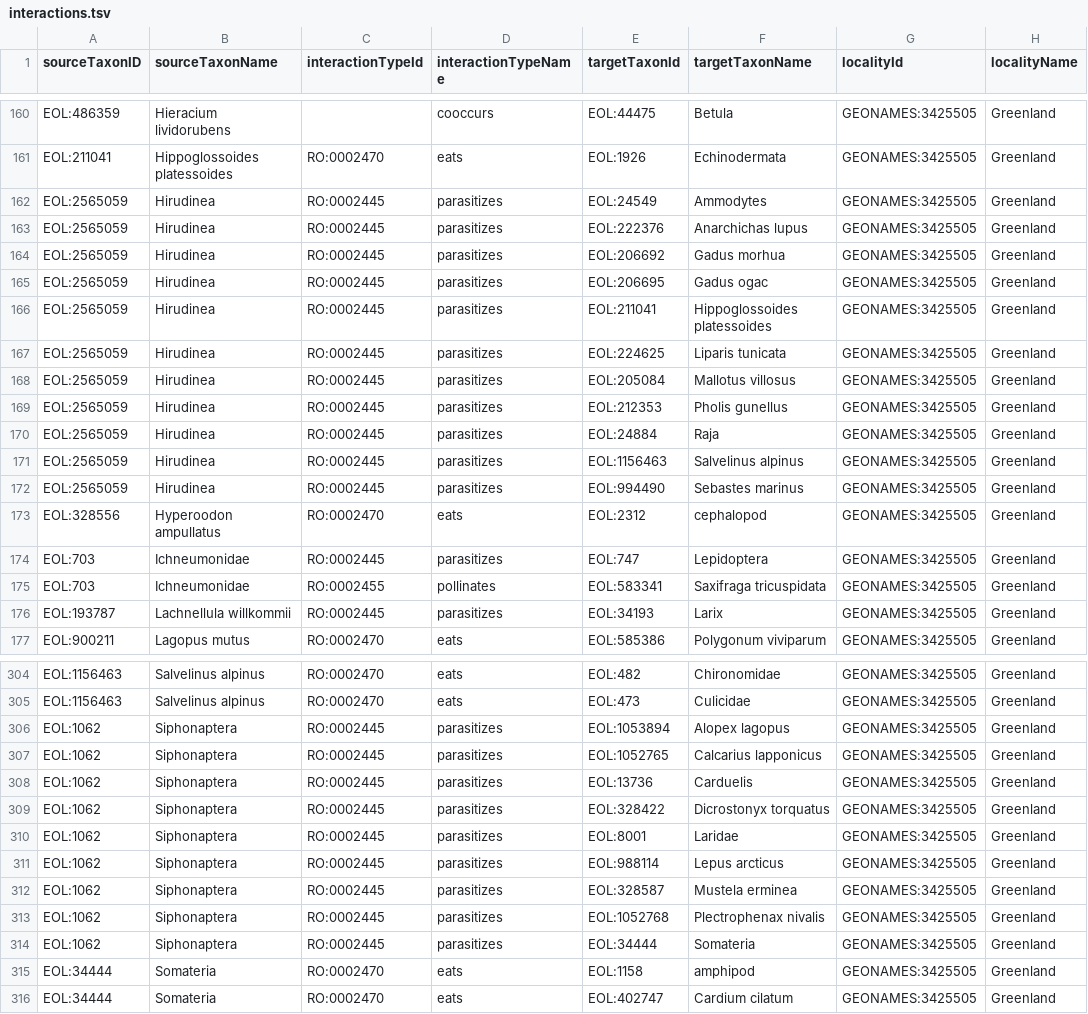
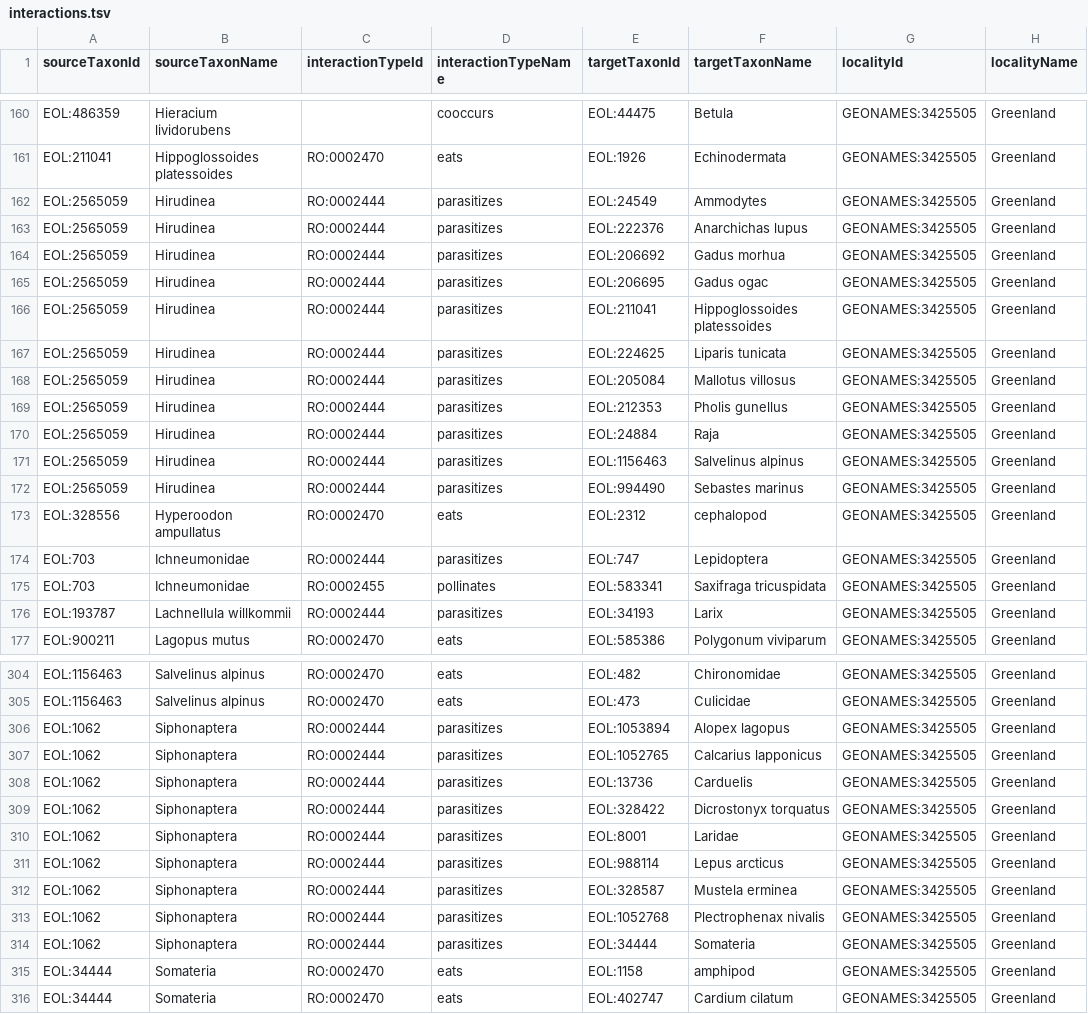
Before and after one commit to diatomsRcool/greenland_interactions, a TSV file: interactions.tsv, drawn as a sheet; only a part is shown, gaps mark what is left out; the diff covers the shown part only; the diff names each change by its address in the sheet, - before the commit and + after, or states it on an @@ line.

Commit message:
replace RO_0002445 (has parasite) with (intended) RO_0002444 (parasite of)

```diff
--- a/interactions.tsv
+++ b/interactions.tsv
-A1: sourceTaxonID
+A1: sourceTaxonId
-C162:C172 (interactionTypeId): RO:0002445
+C162:C172 (interactionTypeId): RO:0002444
-C174 (interactionTypeId): RO:0002445
+C174 (interactionTypeId): RO:0002444
-C176 (interactionTypeId): RO:0002445
+C176 (interactionTypeId): RO:0002444
-C306:C314 (interactionTypeId): RO:0002445
+C306:C314 (interactionTypeId): RO:0002444
```
Also changed, not shown: 27 edited cells elsewhere in this file.
